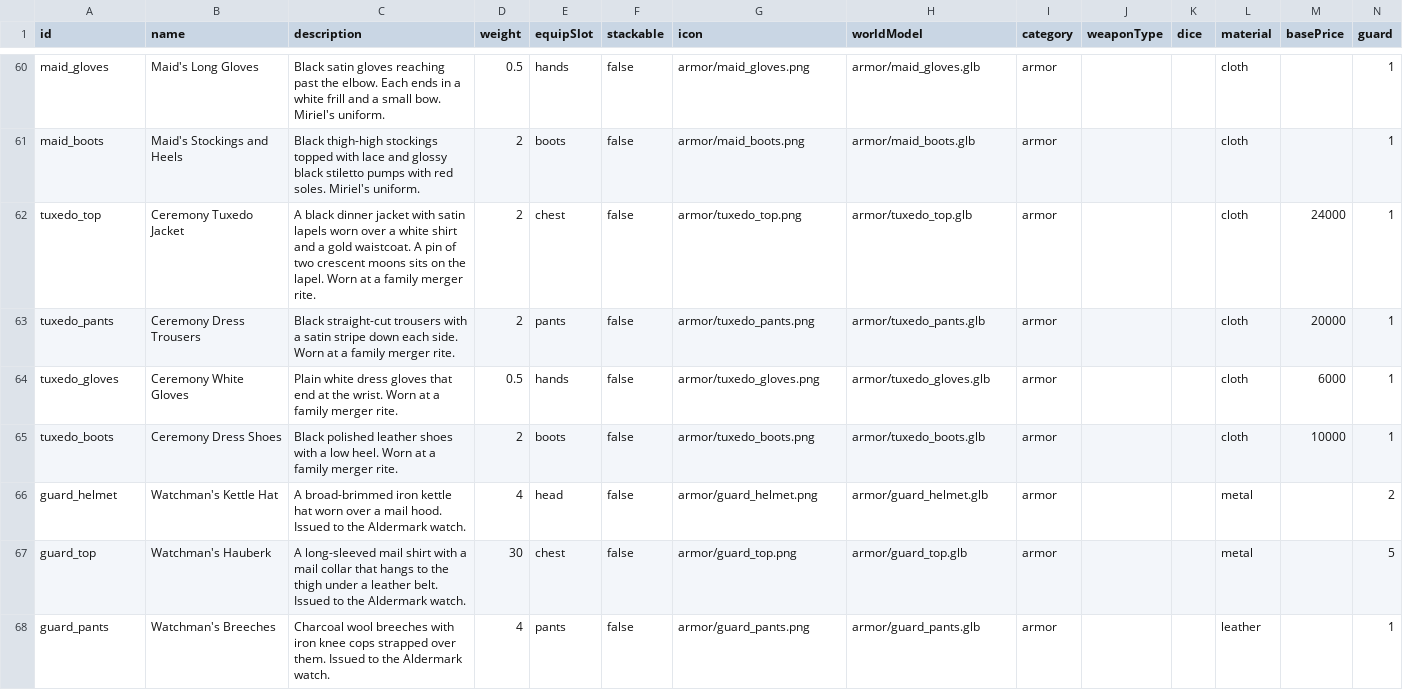
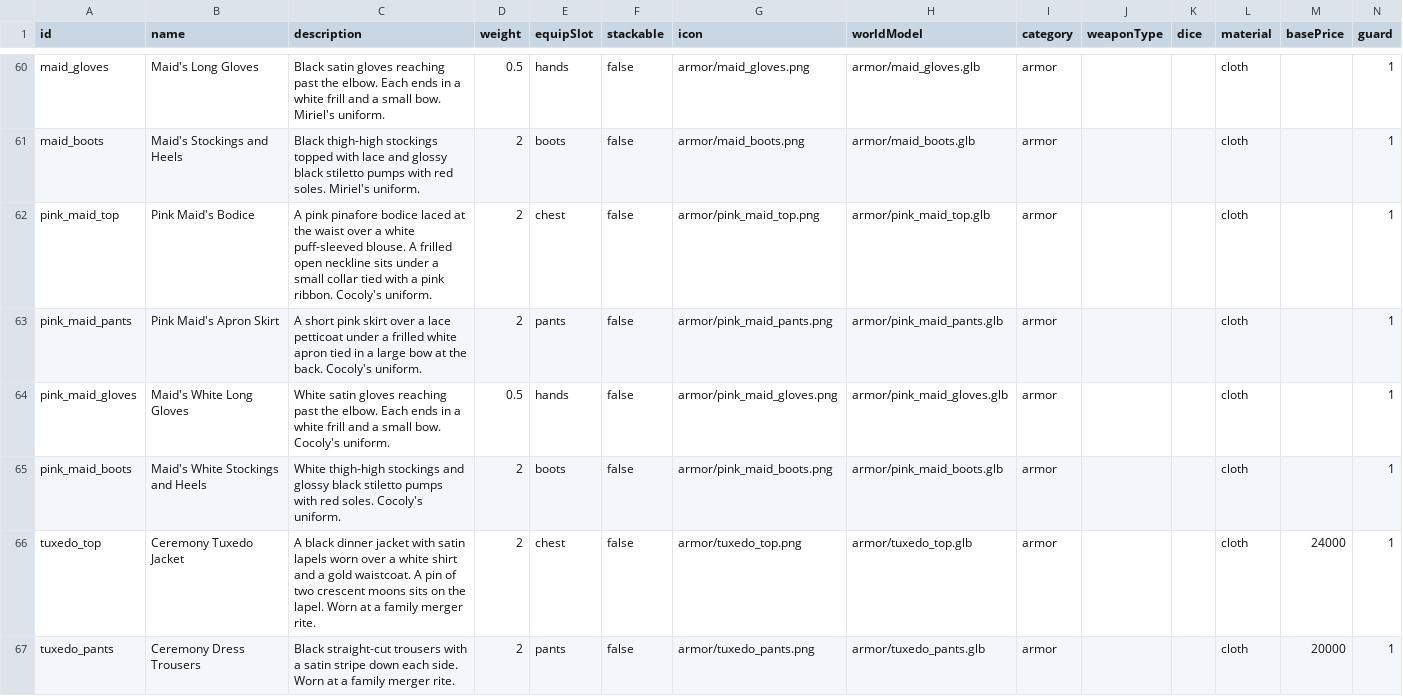
Before and after one commit to Julian-adv/OpenMMO, a CSV file: data-src/items.csv, drawn as a sheet; only a part is shown, gaps mark what is left out; the shorter side is filled out with more unchanged rows; rows hold the shown columns only; the diff names each change by its address in the sheet, - before the commit and + after, or states it on an @@ line.

```diff
--- a/data-src/items.csv
+++ b/data-src/items.csv
+row 62: pink_maid_top | Pink Maid's Bodice | A pink pinafore bodice laced at the waist over a white puff-sleeved blouse. A frilled open neckline sits under a small collar tied with a pink ribbon. Cocoly's uniform. | 2 | chest | false | armor/pink_maid_top.png | armor/pink_maid_top.glb | armor |  |  | cloth |  | 1
+row 63: pink_maid_pants | Pink Maid's Apron Skirt | A short pink skirt over a lace petticoat under a frilled white apron tied in a large bow at the back. Cocoly's uniform. | 2 | pants | false | armor/pink_maid_pants.png | armor/pink_maid_pants.glb | armor |  |  | cloth |  | 1
+row 64: pink_maid_gloves | Maid's White Long Gloves | White satin gloves reaching past the elbow. Each ends in a white frill and a small bow. Cocoly's uniform. | 0.5 | hands | false | armor/pink_maid_gloves.png | armor/pink_maid_gloves.glb | armor |  |  | cloth |  | 1
+row 65: pink_maid_boots | Maid's White Stockings and Heels | White thigh-high stockings and glossy black stiletto pumps with red soles. Cocoly's uniform. | 2 | boots | false | armor/pink_maid_boots.png | armor/pink_maid_boots.glb | armor |  |  | cloth |  | 1
```
Also changed, not shown: data-src/npcs.csv, 28 other files.
